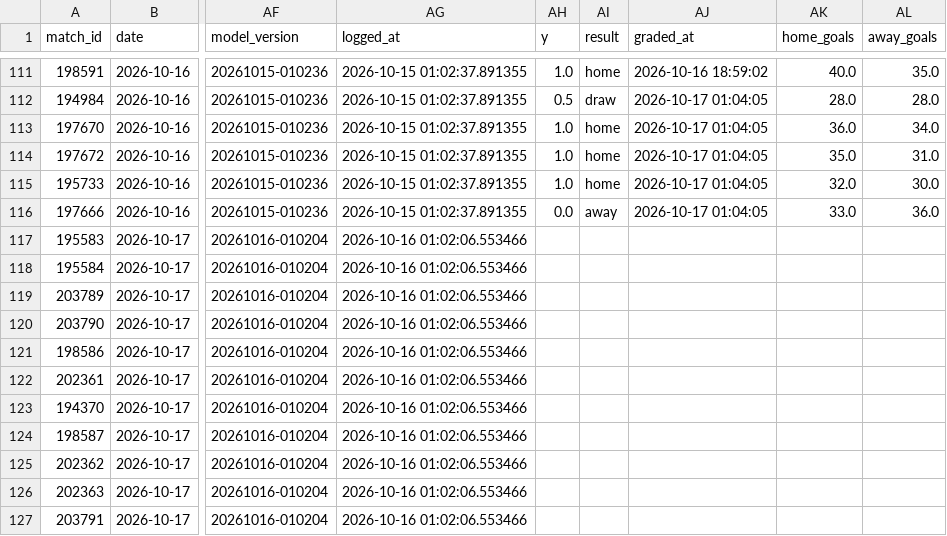
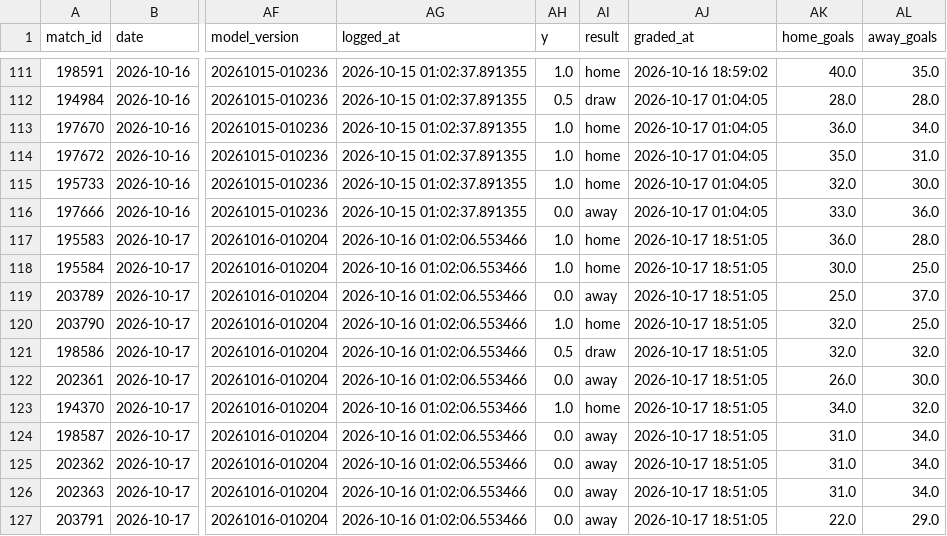
Before and after one commit to jaysantmyer-spec/vegcatbat, a CSV file: data/ledger.csv, drawn as a sheet; only a part is shown, gaps mark what is left out; the diff covers the shown part only; the diff names each change by its address in the sheet, - before the commit and + after, or states it on an @@ line.

```diff
--- a/data/ledger.csv
+++ b/data/ledger.csv
-AH117:AH118 (y): (empty)
+AH117:AH118 (y): 1.0
-AI117:AI118 (result): (empty)
+AI117:AI118 (result): home
-AJ117:AJ127 (graded_at): (empty)
+AJ117:AJ127 (graded_at): 2026-10-17 18:51:05
-AK117 (home_goals): (empty)
+AK117 (home_goals): 36.0
-AL117 (away_goals): (empty)
+AL117 (away_goals): 28.0
-AK118 (home_goals): (empty)
+AK118 (home_goals): 30.0
-AL118 (away_goals): (empty)
+AL118 (away_goals): 25.0
-AH119 (y): (empty)
+AH119 (y): 0.0
-AI119 (result): (empty)
+AI119 (result): away
-AK119 (home_goals): (empty)
+AK119 (home_goals): 25.0
-AL119 (away_goals): (empty)
+AL119 (away_goals): 37.0
-AH120 (y): (empty)
+AH120 (y): 1.0
-AI120 (result): (empty)
+AI120 (result): home
-AK120:AK121 (home_goals): (empty)
+AK120:AK121 (home_goals): 32.0
-AL120 (away_goals): (empty)
+AL120 (away_goals): 25.0
-AH121 (y): (empty)
+AH121 (y): 0.5
-AI121 (result): (empty)
+AI121 (result): draw
-AL121 (away_goals): (empty)
+AL121 (away_goals): 32.0
-AH122 (y): (empty)
+AH122 (y): 0.0
-AI122 (result): (empty)
+AI122 (result): away
-AK122 (home_goals): (empty)
+AK122 (home_goals): 26.0
-AL122 (away_goals): (empty)
+AL122 (away_goals): 30.0
-AH123 (y): (empty)
+AH123 (y): 1.0
-AI123 (result): (empty)
+AI123 (result): home
-AK123 (home_goals): (empty)
+AK123 (home_goals): 34.0
-AL123 (away_goals): (empty)
+AL123 (away_goals): 32.0
-AH124:AH127 (y): (empty)
+AH124:AH127 (y): 0.0
-AI124:AI127 (result): (empty)
+AI124:AI127 (result): away
-AK124:AK126 (home_goals): (empty)
+AK124:AK126 (home_goals): 31.0
-AL124:AL126 (away_goals): (empty)
+AL124:AL126 (away_goals): 34.0
-AK127 (home_goals): (empty)
+AK127 (home_goals): 22.0
-AL127 (away_goals): (empty)
+AL127 (away_goals): 29.0
```
Also changed, not shown: 20 edited cells elsewhere in this file, data/matches.csv, data/teams.csv, 5 other files.
